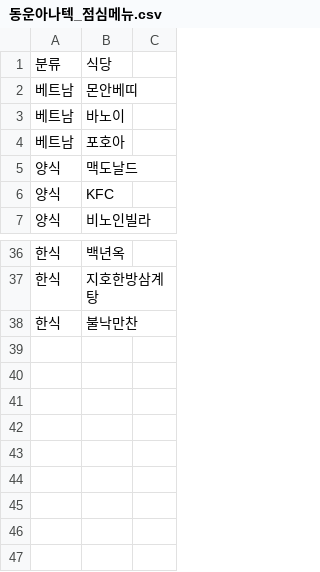
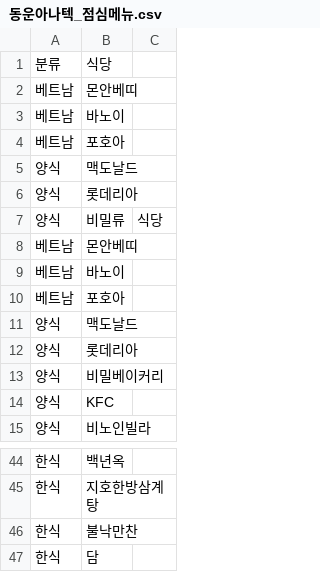
Before and after one commit to sparkRF/dwanatech_lunch, a CSV file: 동운아나텍_점심메뉴.csv, drawn as a sheet; only a part is shown, gaps mark what is left out; the diff names each change by its address in the sheet, - before the commit and + after, or states it on an @@ line.

Commit message:
Update 동운아나텍_점심메뉴.csv

```diff
--- a/동운아나텍_점심메뉴.csv
+++ b/동운아나텍_점심메뉴.csv
+row 6: 양식 | 롯데리아
+row 7: 양식 | 비밀류 | 식당
+row 8: 베트남 | 몬안베띠
+row 9: 베트남 | 바노이
+row 10: 베트남 | 포호아
+row 11: 양식 | 맥도날드
+row 12: 양식 | 롯데리아
+row 13: 양식 | 비밀베이커리
+row 47: 한식 | 담
```
